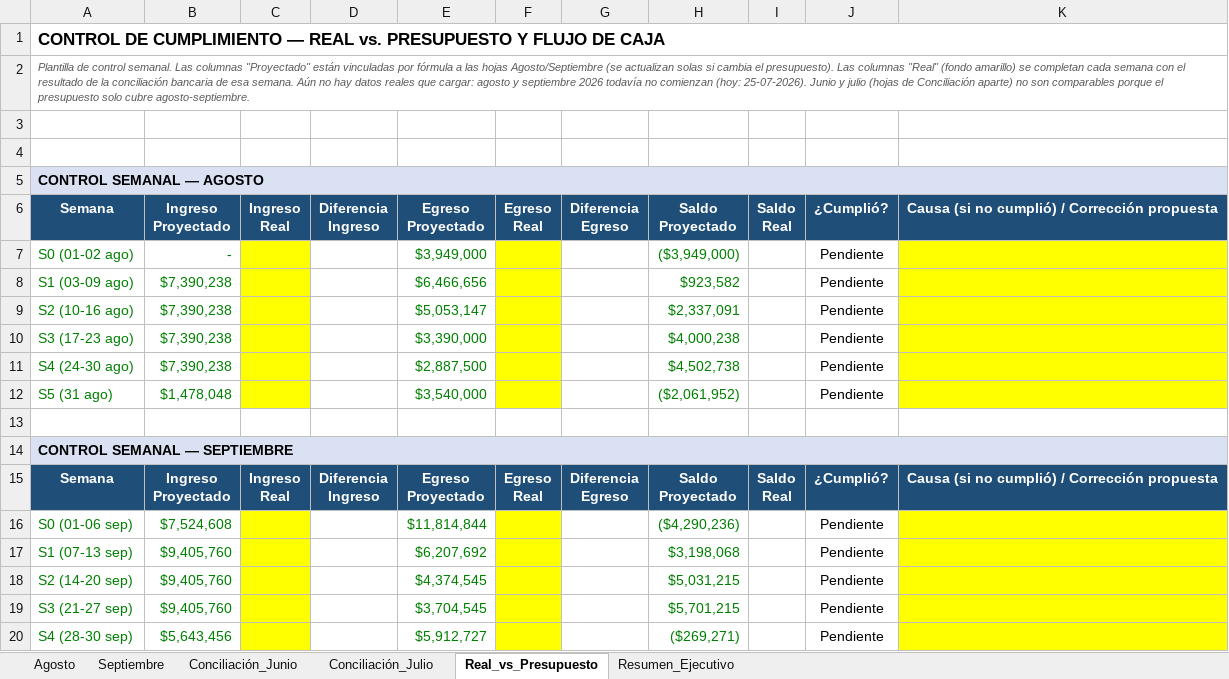
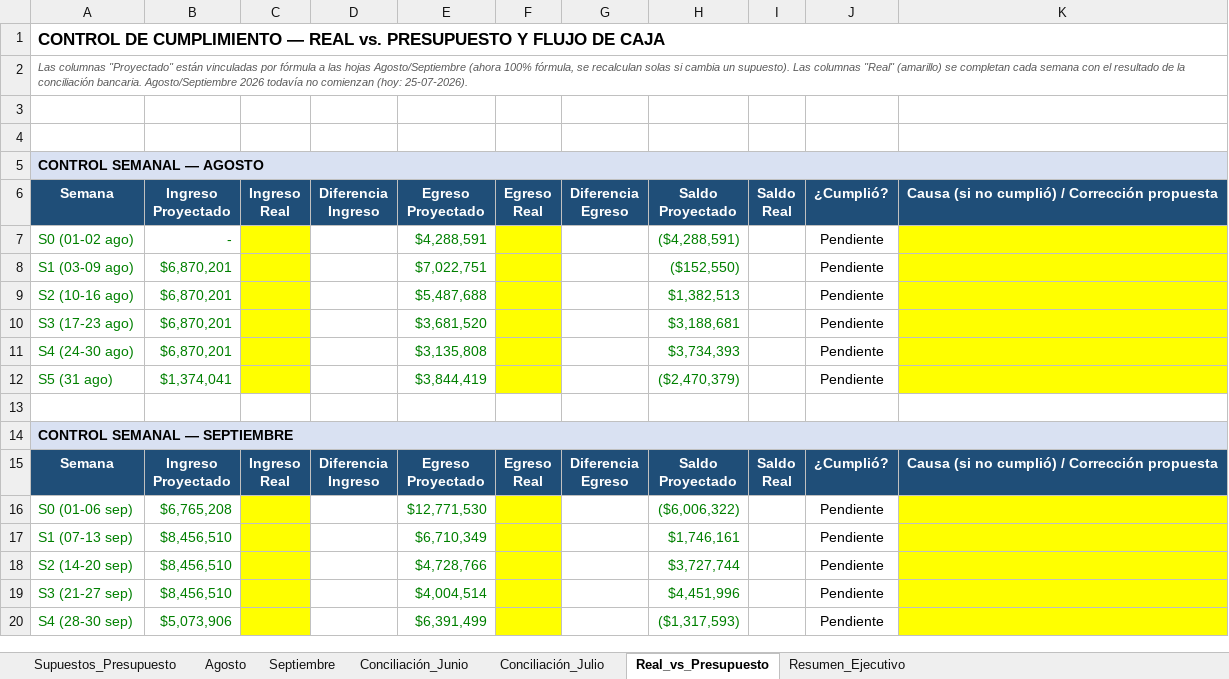
Before and after one commit to CTG2026/KAPTURA-PILOTO, an Excel workbook: finanzas/conciliacion_bancaria/Presupuesto_Flujo_Caja_Conciliacion_Ago_Sep_2026.xlsx, sheet Real_vs_Presupuesto, drawn as a sheet; values as stored, in another font and other column widths than the file's, no borders; the diff names each change by its address in the sheet, - before the commit and + after, or states it on an @@ line.

Commit message:
Reconstruye Agosto/Septiembre 100% formula-driven (Sollem+TRAST) con Supuestos_Presupuesto

```diff
--- a/finanzas/conciliacion_bancaria/Presupuesto_Flujo_Caja_Conciliacion_Ago_Sep_2026.xlsx (sheet Real_vs_Presupuesto)
+++ b/finanzas/conciliacion_bancaria/Presupuesto_Flujo_Caja_Conciliacion_Ago_Sep_2026.xlsx (sheet Real_vs_Presupuesto)
+sheet tab: Supuestos_Presupuesto
-A2: Plantilla de control semanal. Las columnas "Proyectado" están vinculadas por fórmula a las hojas Agosto/Septiembre (se actualizan solas si cambia el presupuesto). Las columnas "Real" (fondo amarillo) se completan cada semana con el resultado de la conciliación bancaria de esa semana. Aún no hay datos reales que cargar: agosto y septiembre 2026 todavía no comienzan (hoy: 25-07-2026). Junio y julio (hojas de Conciliación aparte) no son comparables porque el presupuesto solo cubre agosto-septiembre.
+A2: Las columnas "Proyectado" están vinculadas por fórmula a las hojas Agosto/Septiembre (ahora 100% fórmula, se recalculan solas si cambia un supuesto). Las columnas "Real" (amarillo) se completan cada semana con el resultado de la conciliación bancaria. Agosto/Septiembre 2026 todavía no comienzan (hoy: 25-07-2026).
-E7: $3,949,000
+E7: $4,288,591
-H7: ($3,949,000)
+H7: ($4,288,591)
-B8:B11: $7,390,238
+B8:B11: $6,870,201
-E8: $6,466,656
+E8: $7,022,751
-H8: $923,582
+H8: ($152,550)
-E9: $5,053,147
+E9: $5,487,688
-H9: $2,337,091
+H9: $1,382,513
-E10: $3,390,000
+E10: $3,681,520
-H10: $4,000,238
+H10: $3,188,681
-E11: $2,887,500
+E11: $3,135,808
-H11: $4,502,738
+H11: $3,734,393
-B12: $1,478,048
+B12: $1,374,041
-E12: $3,540,000
+E12: $3,844,419
-H12: ($2,061,952)
+H12: ($2,470,379)
-B16: $7,524,608
+B16: $6,765,208
-E16: $11,814,844
+E16: $12,771,530
-H16: ($4,290,236)
+H16: ($6,006,322)
-B17:B19: $9,405,760
+B17:B19: $8,456,510
-E17: $6,207,692
+E17: $6,710,349
-H17: $3,198,068
+H17: $1,746,161
-E18: $4,374,545
+E18: $4,728,766
-H18: $5,031,215
+H18: $3,727,744
-E19: $3,704,545
+E19: $4,004,514
-H19: $5,701,215
+H19: $4,451,996
-B20: $5,643,456
+B20: $5,073,906
-E20: $5,912,727
+E20: $6,391,499
-H20: ($269,271)
+H20: ($1,317,593)
```
Also changed, not shown: sheet Agosto, sheet Septiembre, sheet Conciliación_Junio, sheet Resumen_Ejecutivo, sheet Conciliación_Julio, formulas that keep their value.
